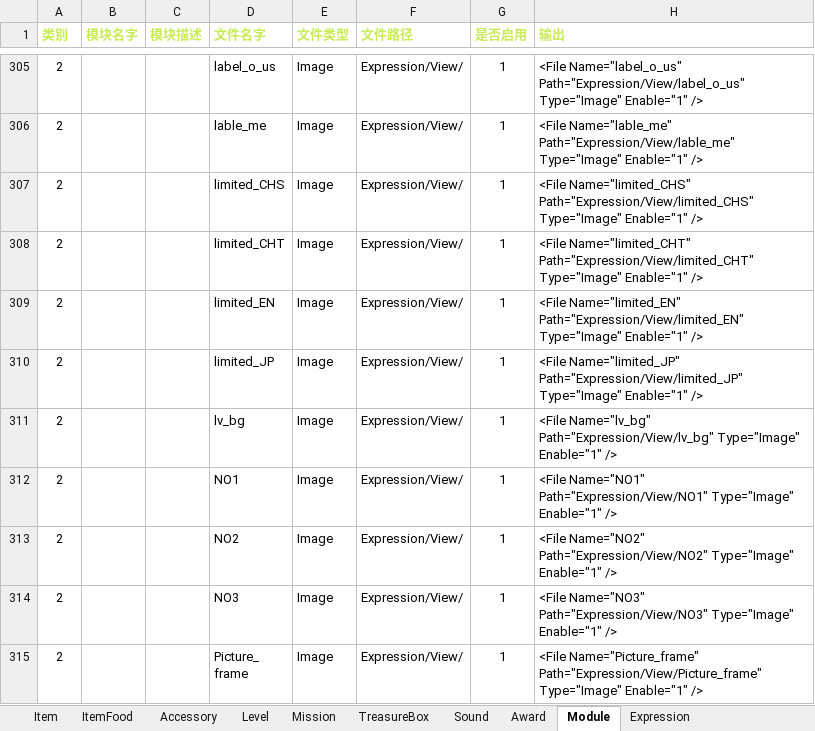
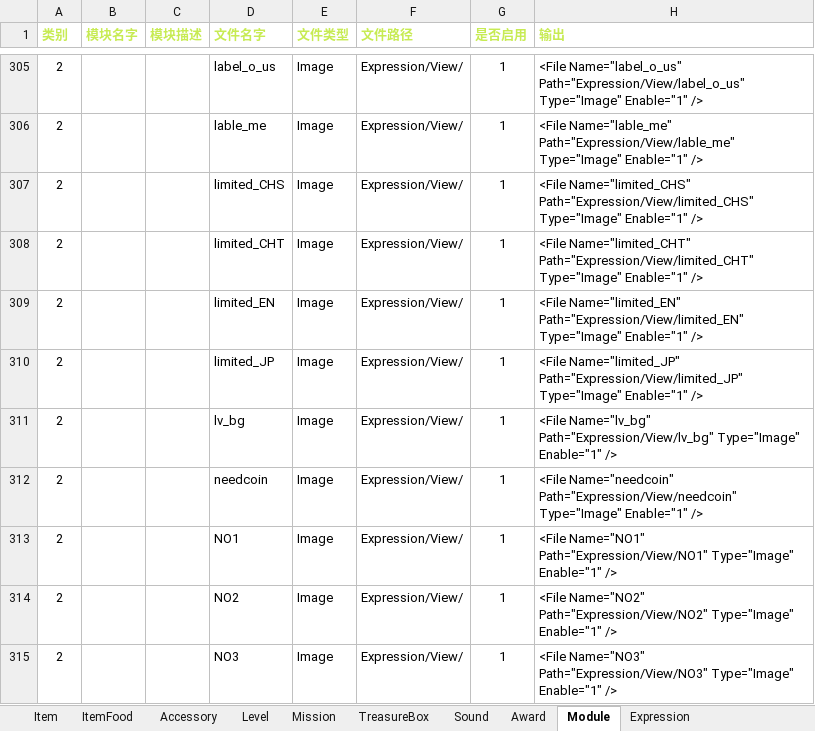
Before and after one commit to EarlyAnt/HankConfig, an Excel workbook: ConfigBuilder.xlsx, sheet Module, drawn as a sheet; only a part is shown, gaps mark what is left out; the shorter side is filled out with more unchanged rows; values as stored, in another font and other column widths than the file's, no borders; conditional formats not drawn; the diff names each change by its address in the sheet, - before the commit and + after, or states it on an @@ line.

Commit message:
1.ModuleConfig.xml配置文件，增加表情图标下方的金币背景图片的配置数据。 2.I18N.xml配置文件，增加表情页标题文字图片的多语言配置。

```diff
--- a/ConfigBuilder.xlsx (sheet Module)
+++ b/ConfigBuilder.xlsx (sheet Module)
+row 312: 2 |  |  | needcoin | Image | Expression/View/ | 1 | <File Name="needcoin" Path="Expression/View/needcoin" Type="Image" Enable="1" />
```
Also changed, not shown: 国际化数据配置.xlsx, 2 other files.
